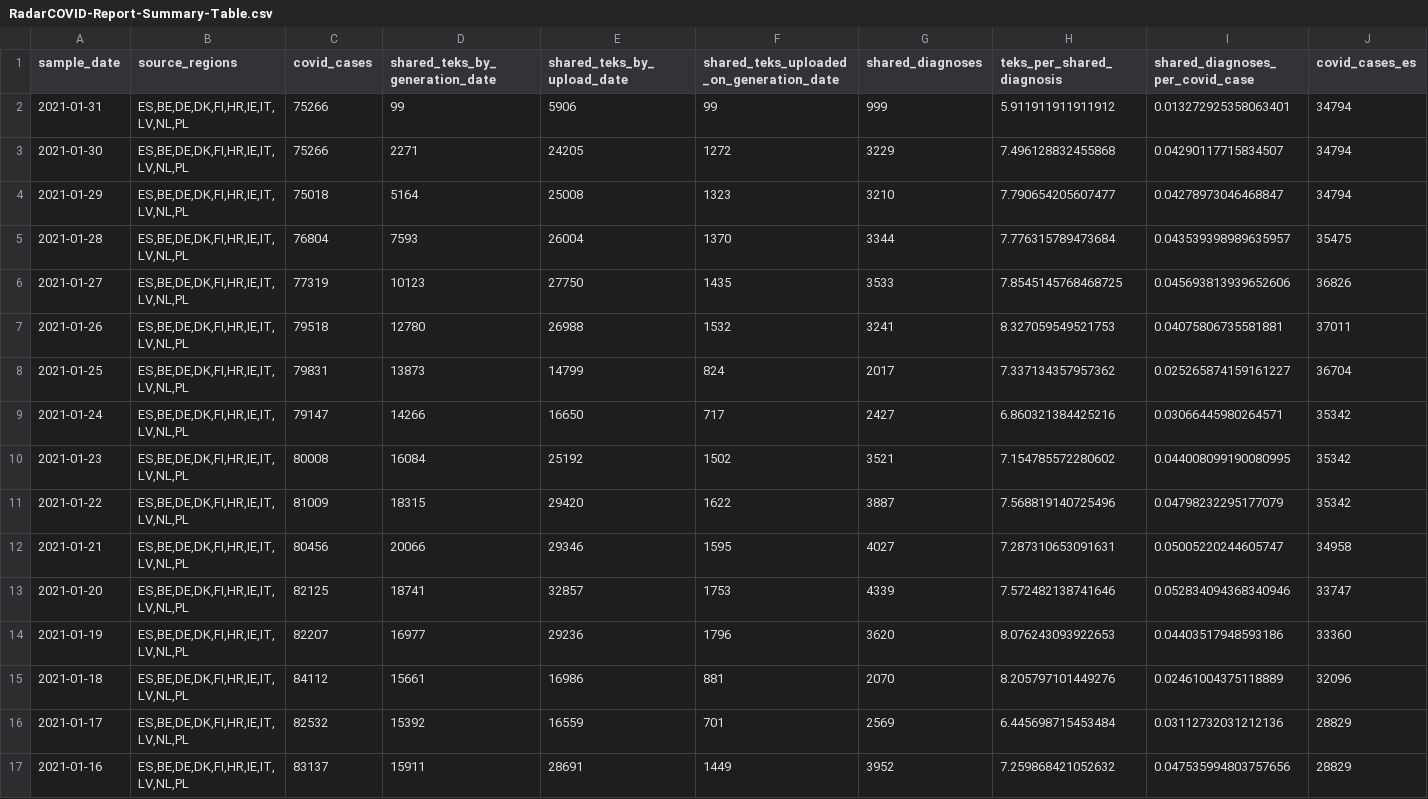
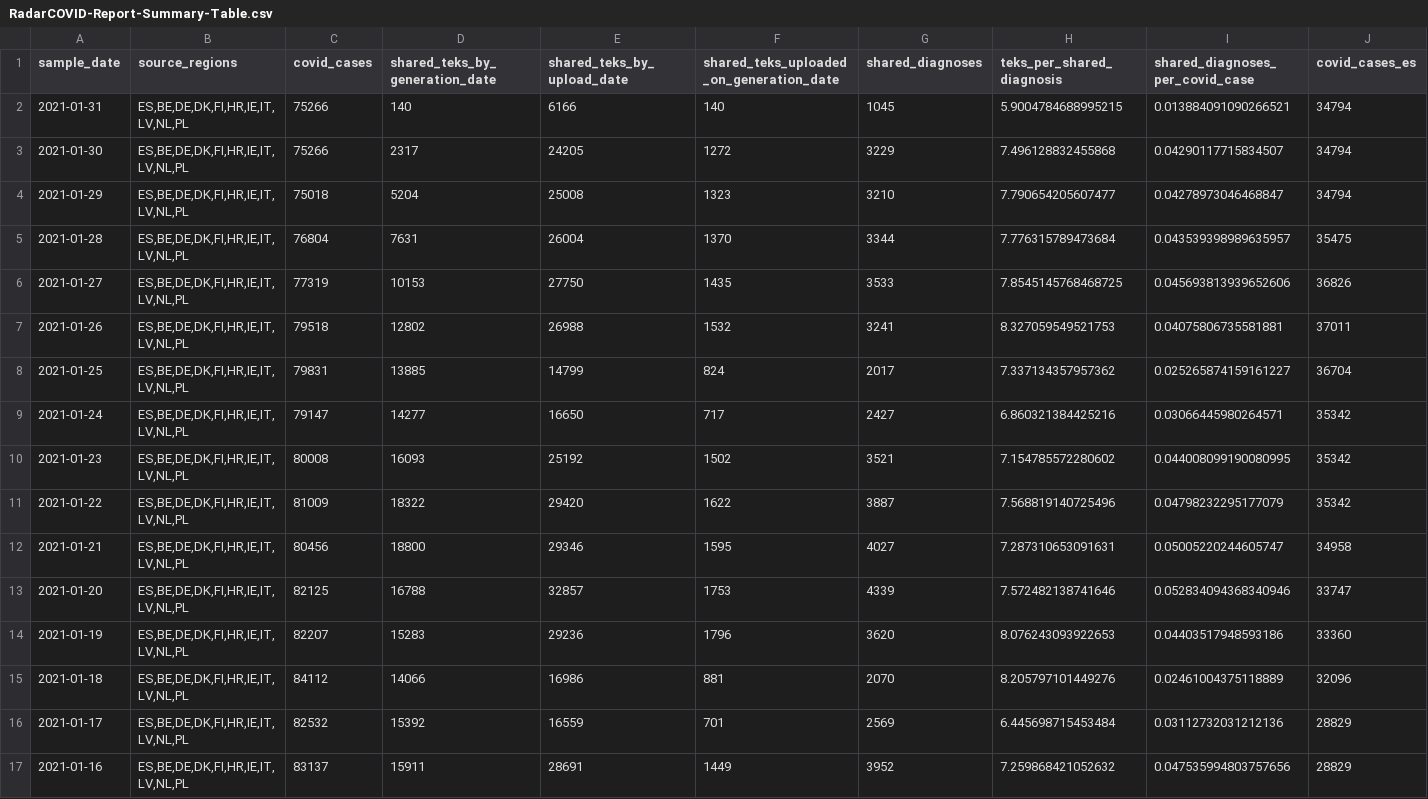
Before and after one commit to pvieito/Radar-STATS, a CSV file: Data/Resources/Current/RadarCOVID-Report-Summary-Table.csv, drawn as a sheet; only a part is shown; the diff names each change by its address in the sheet, - before the commit and + after, or states it on an @@ line.

Commit message:
Report Update

```diff
--- a/Data/Resources/Current/RadarCOVID-Report-Summary-Table.csv
+++ b/Data/Resources/Current/RadarCOVID-Report-Summary-Table.csv
-D2 (shared_teks_by_generation_date): 99
+D2 (shared_teks_by_generation_date): 140
-E2 (shared_teks_by_upload_date): 5906
+E2 (shared_teks_by_upload_date): 6166
-F2: 99
+F2: 140
-G2 (shared_diagnoses): 999
+G2 (shared_diagnoses): 1045
-H2 (teks_per_shared_diagnosis): 5.911911911911912
+H2 (teks_per_shared_diagnosis): 5.9004784688995215
-I2 (shared_diagnoses_per_covid_case): 0.013272925358063401
+I2 (shared_diagnoses_per_covid_case): 0.013884091090266521
-D3 (shared_teks_by_generation_date): 2271
+D3 (shared_teks_by_generation_date): 2317
-D4 (shared_teks_by_generation_date): 5164
+D4 (shared_teks_by_generation_date): 5204
-D5 (shared_teks_by_generation_date): 7593
+D5 (shared_teks_by_generation_date): 7631
-D6 (shared_teks_by_generation_date): 10123
+D6 (shared_teks_by_generation_date): 10153
-D7 (shared_teks_by_generation_date): 12780
+D7 (shared_teks_by_generation_date): 12802
-D8 (shared_teks_by_generation_date): 13873
+D8 (shared_teks_by_generation_date): 13885
-D9 (shared_teks_by_generation_date): 14266
+D9 (shared_teks_by_generation_date): 14277
-D10 (shared_teks_by_generation_date): 16084
+D10 (shared_teks_by_generation_date): 16093
-D11 (shared_teks_by_generation_date): 18315
+D11 (shared_teks_by_generation_date): 18322
-D12 (shared_teks_by_generation_date): 20066
+D12 (shared_teks_by_generation_date): 18800
-D13 (shared_teks_by_generation_date): 18741
+D13 (shared_teks_by_generation_date): 16788
-D14 (shared_teks_by_generation_date): 16977
+D14 (shared_teks_by_generation_date): 15283
-D15 (shared_teks_by_generation_date): 15661
+D15 (shared_teks_by_generation_date): 14066
```
Also changed, not shown: Data/Resources/Current/RadarCOVID-Report-Generation-Upload-Period-Table.csv, Data/Resources/Current/RadarCOVID-Report-Hourly-Summary-Table.csv, 16 other files.
